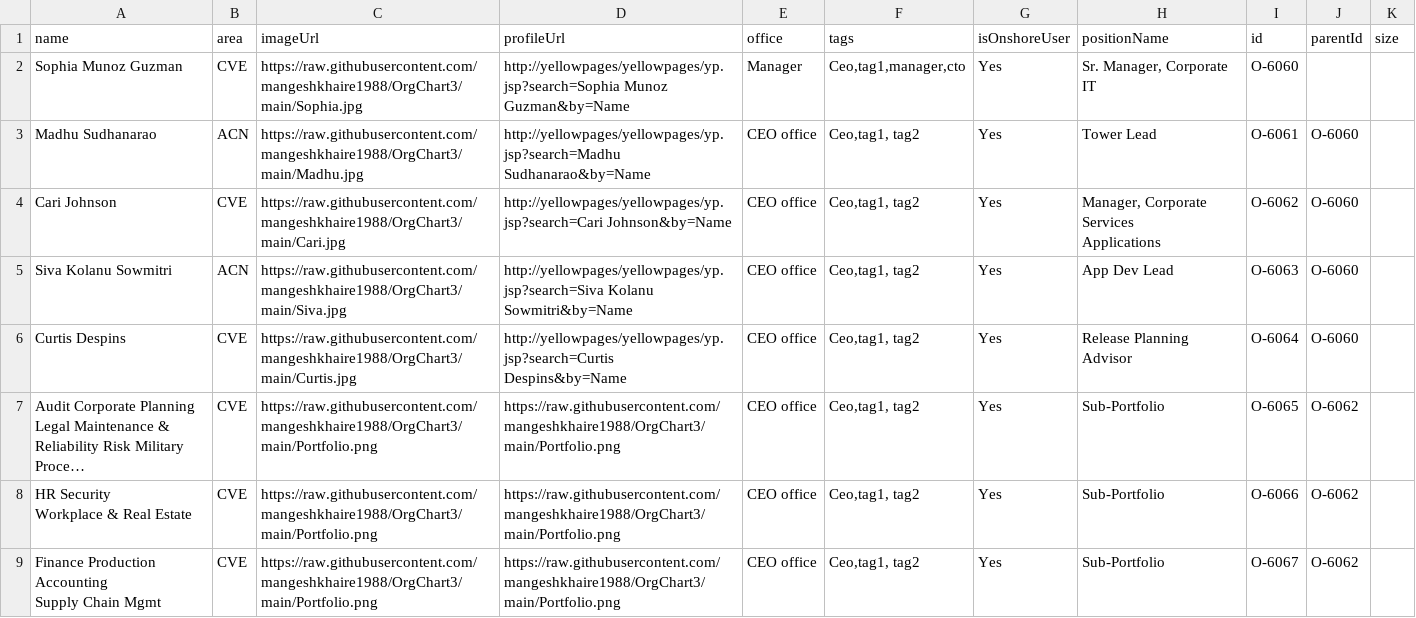
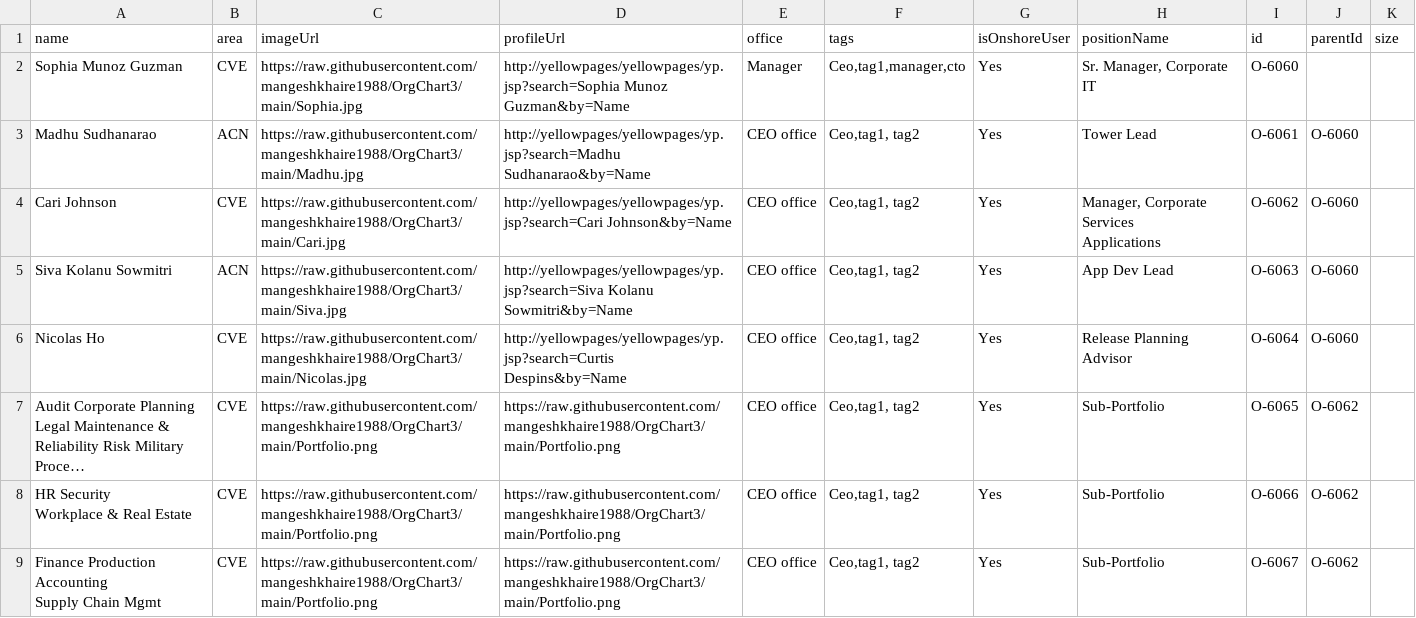
Before and after one commit to mangeshkhaire1988/OrgChart3, a CSV file: CariNew2.csv, drawn as a sheet; only a part is shown; long unchanged cells end in …; the diff names each change by its address in the sheet, - before the commit and + after, or states it on an @@ line.

Commit message:
Add files via upload

```diff
--- a/CariNew2.csv
+++ b/CariNew2.csv
-A6 (name): Curtis Despins
+A6 (name): Nicolas Ho
-C6 (imageUrl): https://raw.githubusercontent.com/mangeshkhaire1988/OrgChart3/main/Curtis.jpg
+C6 (imageUrl): https://raw.githubusercontent.com/mangeshkhaire1988/OrgChart3/main/Nicolas.jpg
```
